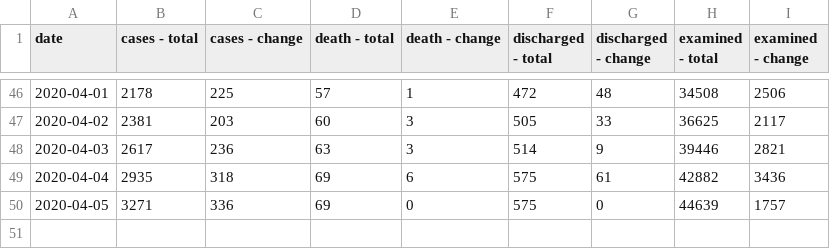
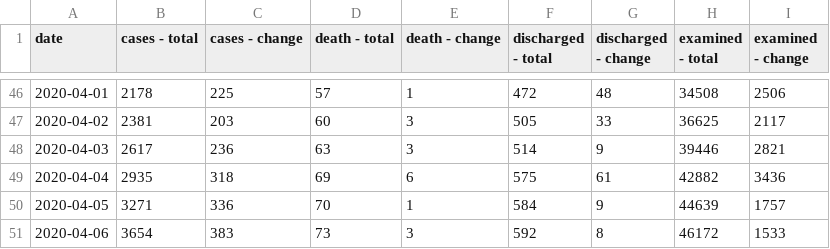
Before and after one commit to hayakshu/covid19-jp, a CSV file: data/en/series.csv, drawn as a sheet; only a part is shown, gaps mark what is left out.

```diff
--- a/data/en/series.csv
+++ b/data/en/series.csv
@@ -49,2 +49,3 @@ date,cases - total,cases - change,death - total,death - change,discharged - tota
 2020-04-04,2935,318,69,6,575,61,42882,3436
-2020-04-05,3271,336,69,0,575,0,44639,1757
+2020-04-05,3271,336,70,1,584,9,44639,1757
+2020-04-06,3654,383,73,3,592,8,46172,1533
```
Also changed, not shown: data/en/prefectures-cases.csv, data/en/prefectures-deceased.csv, 6 other files.
